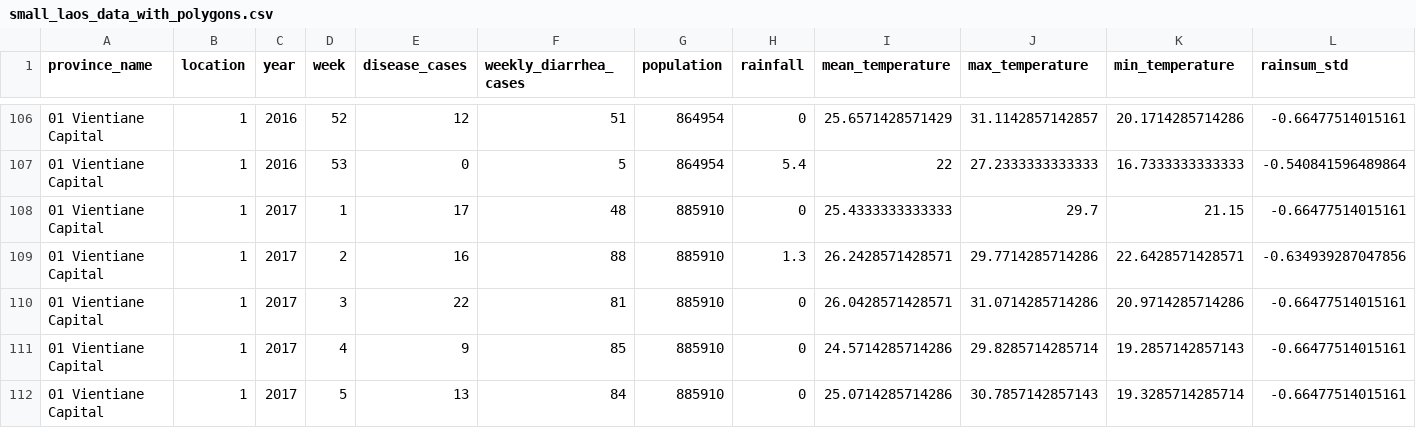
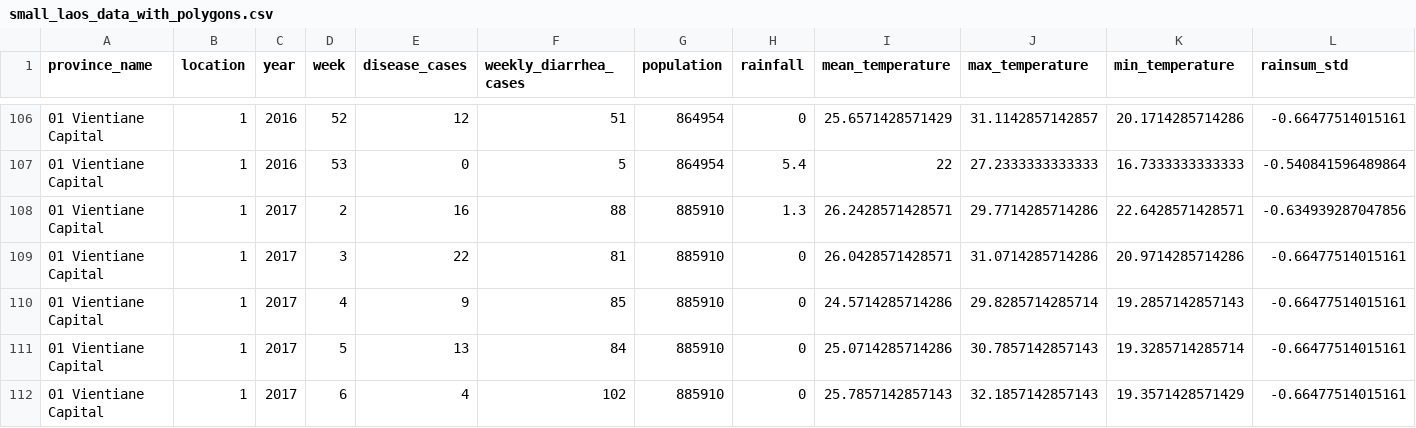
Before and after one commit to dhis2-chap/epidemiar_example_model, a CSV file: input/small_laos_data_with_polygons.csv, drawn as a sheet; only a part is shown, gaps mark what is left out; the shorter side is filled out with more unchanged rows; rows hold the shown columns only; the diff covers the shown part only; the diff names each change by its address in the sheet, - before the commit and + after, or states it on an @@ line.

```diff
--- a/input/small_laos_data_with_polygons.csv
+++ b/input/small_laos_data_with_polygons.csv
-row 108: 01 Vientiane Capital | 1 | 2017 | 1 | 17 | 48 | 885910 | 0 | 25.4333333333333 | 29.7 | 21.15 | -0.66477514015161
```
Also changed, not shown: 5 removed rows elsewhere in this file, 7 other files.
